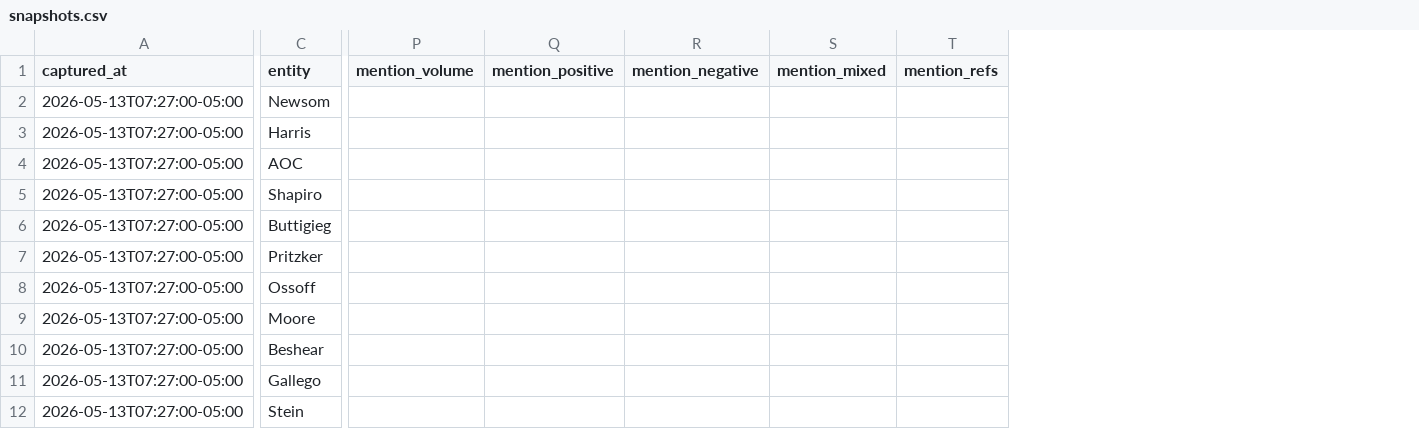
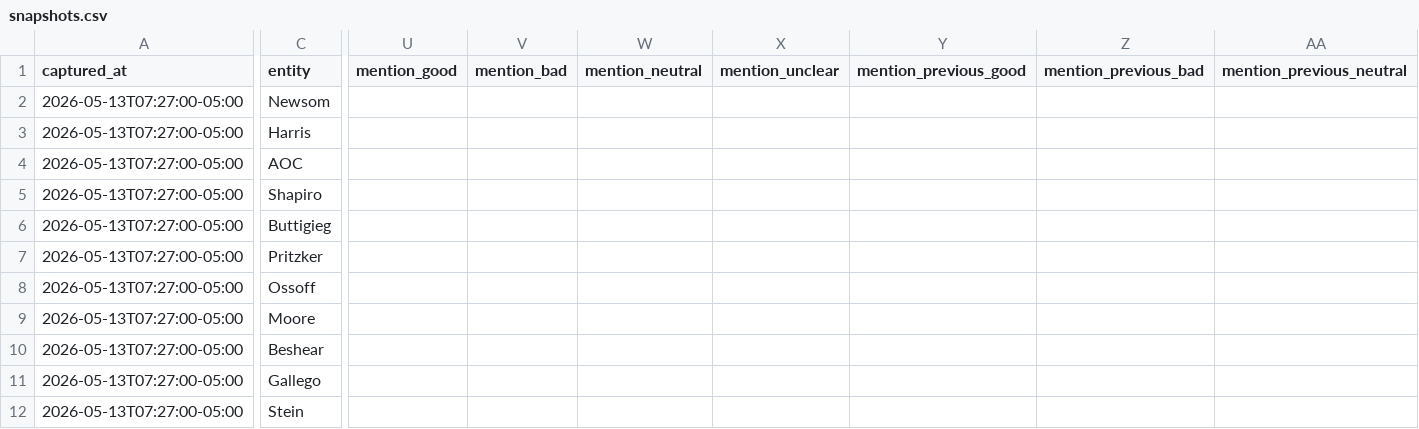
Before and after one commit to wstrinz/wstrinz.github.io, a CSV file: charts/candidate-market-polling/snapshots.csv, drawn as a sheet; only a part is shown, gaps mark what is left out; removed rows and columns are numbered as before the commit, all else as after; the diff covers the shown part only; the diff names each change by its address in the sheet, - before the commit and + after, or states it on an @@ line.

Commit message:
Publish candidate tracker party tabs

```diff
--- a/charts/candidate-market-polling/snapshots.csv
+++ b/charts/candidate-market-polling/snapshots.csv
-column P (mention_volume), empty
-column Q (mention_positive), empty
-column R (mention_negative), empty
-column S (mention_mixed), empty
-column T (mention_refs), empty
+column U (mention_good), empty
+column V (mention_bad), empty
+column W (mention_neutral), empty
+column X (mention_unclear), empty
+column Y (mention_previous_good), empty
+column Z (mention_previous_bad), empty
+column AA (mention_previous_neutral), empty
```
Also changed, not shown: 5 added columns elsewhere in this file, 3 other files.
